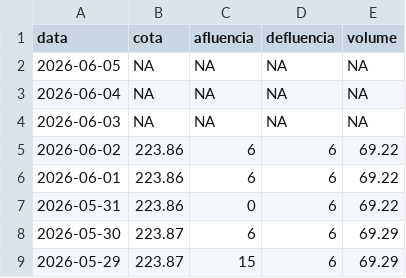
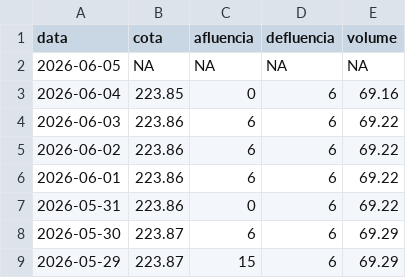
Before and after one commit to paulobarros/res_pedra, a CSV file: data/pedra_dados.csv, drawn as a sheet; only a part is shown.

```diff
--- a/data/pedra_dados.csv
+++ b/data/pedra_dados.csv
@@ -2,4 +2,4 @@
 2026-06-05,NA,NA,NA,NA
-2026-06-04,NA,NA,NA,NA
-2026-06-03,NA,NA,NA,NA
+2026-06-04,223.85,0,6,69.16
+2026-06-03,223.86,6,6,69.22
 2026-06-02,223.86,6,6,69.22
```
